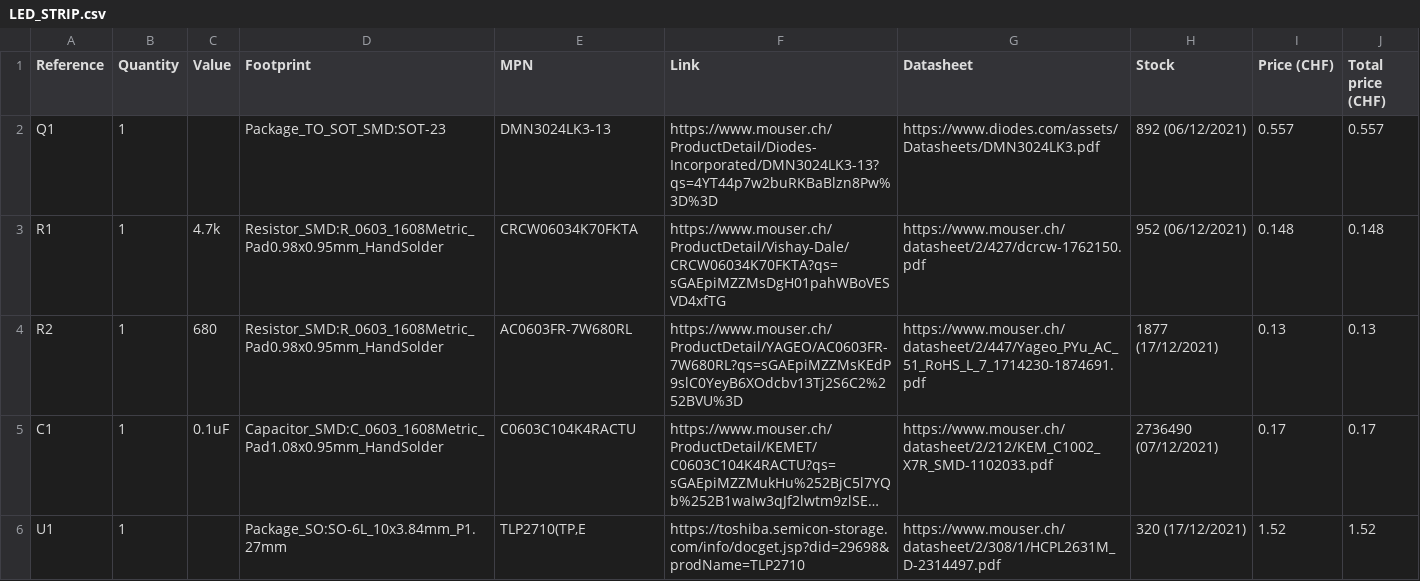
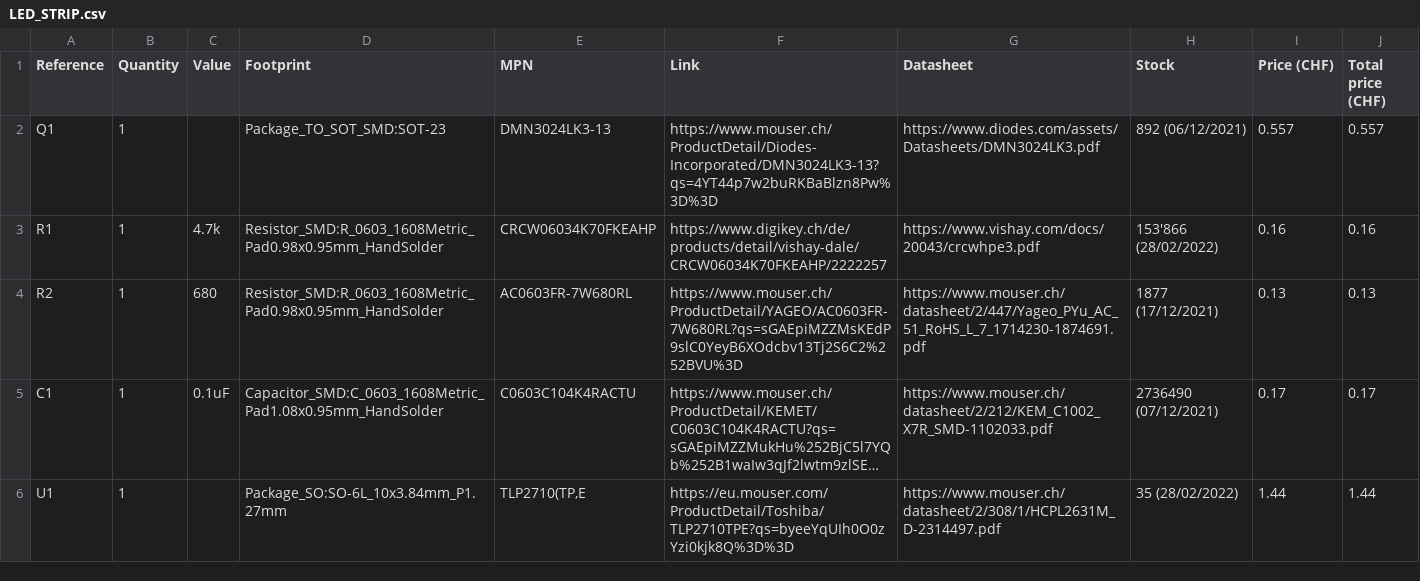
Before and after one commit to EPFLXplore/ERC_AV_HW, a CSV file: breakout_modules/LED_STRIP/LED_STRIP.csv, drawn as a sheet; long unchanged cells end in …; the diff names each change by its address in the sheet, - before the commit and + after, or states it on an @@ line.

```diff
--- a/breakout_modules/LED_STRIP/LED_STRIP.csv
+++ b/breakout_modules/LED_STRIP/LED_STRIP.csv
-E3 (MPN): CRCW06034K70FKTA
+E3 (MPN): CRCW06034K70FKEAHP
-F3 (Link): https://www.mouser.ch/ProductDetail/Vishay-Dale/CRCW06034K70FKTA?qs=sGAEpiMZZMsDgH01pahWBoVESVD4xfTG
+F3 (Link): https://www.digikey.ch/de/products/detail/vishay-dale/CRCW06034K70FKEAHP/2222257
-G3 (Datasheet): https://www.mouser.ch/datasheet/2/427/dcrcw-1762150.pdf
+G3 (Datasheet): https://www.vishay.com/docs/20043/crcwhpe3.pdf
-H3 (Stock): 952 (06/12/2021)
+H3 (Stock): 153'866 (28/02/2022)
-I3 (Price (CHF)): 0.148
+I3 (Price (CHF)): 0.16
-J3 (Total price (CHF)): 0.148
+J3 (Total price (CHF)): 0.16
-F6 (Link): https://toshiba.semicon-storage.com/info/docget.jsp?did=29698&prodName=TLP2710
+F6 (Link): https://eu.mouser.com/ProductDetail/Toshiba/TLP2710TPE?qs=byeeYqUIh0O0zYzi0kjk8Q%3D%3D
-H6 (Stock): 320 (17/12/2021)
+H6 (Stock): 35 (28/02/2022)
-I6 (Price (CHF)): 1.52
+I6 (Price (CHF)): 1.44
-J6 (Total price (CHF)): 1.52
+J6 (Total price (CHF)): 1.44
```
Also changed, not shown: adapter_boards/2X2_1.27MM_TO_JST_GH/2X2_1.27MM_TO_JST_GH.csv, adapter_boards/2X2_1.27MM_TO_JST_GH_LEFT/2X2_1.27MM_TO_JST_GH_LEFT.csv, 4 other files.
